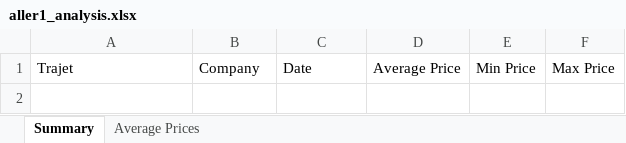
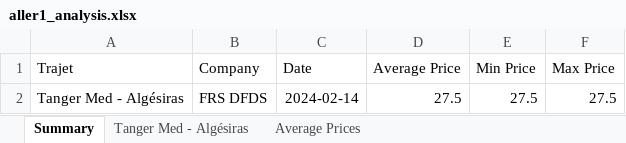
Before and after one commit to 3aLaee/TMPA-Prices-Scrapper, an Excel workbook: aller1_analysis.xlsx, sheet Summary, drawn as a sheet; values as stored, in another font and other column widths than the file's, no borders; the diff names each change by its address in the sheet, - before the commit and + after, or states it on an @@ line.

```diff
--- a/aller1_analysis.xlsx (sheet Summary)
+++ b/aller1_analysis.xlsx (sheet Summary)
+sheet tab: Tanger Med - Algésiras
+row 2: Tanger Med - Algésiras | FRS DFDS | 2024-02-14 | 27.5 | 27.5 | 27.5
```
Also changed, not shown: charts or pictures, aller1V_analysis.xlsx, aller1V_data.xlsx, 26 other files.
